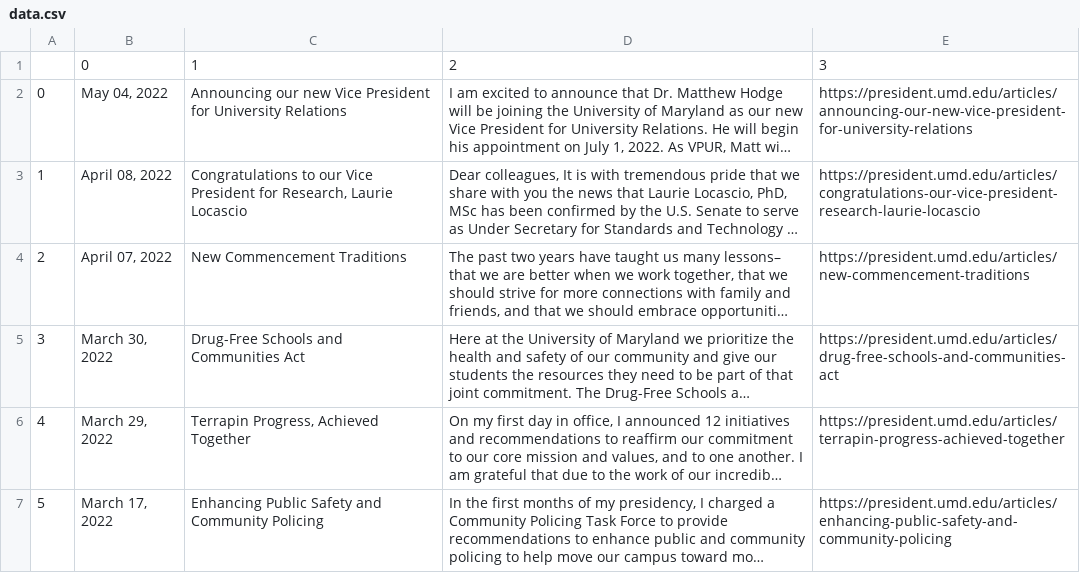
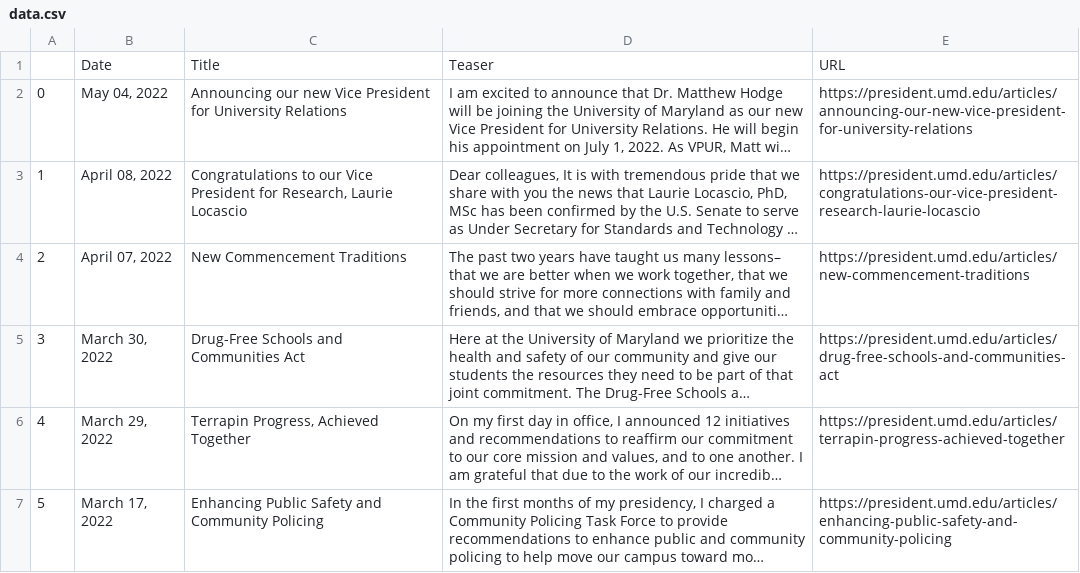
Before and after one commit to rinatorch/umd-email-bot, a CSV file: Code/data.csv, drawn as a sheet; only a part is shown; long unchanged cells end in …; removed rows and columns are numbered as before the commit, all else as after; the diff names each change by its address in the sheet, - before the commit and + after, or states it on an @@ line.

```diff
--- a/Code/data.csv
+++ b/Code/data.csv
-row 1:  | 0 | 1 | 2 | 3
+row 1:  | Date | Title | Teaser | URL
```
Also changed, not shown: 5 other files.
